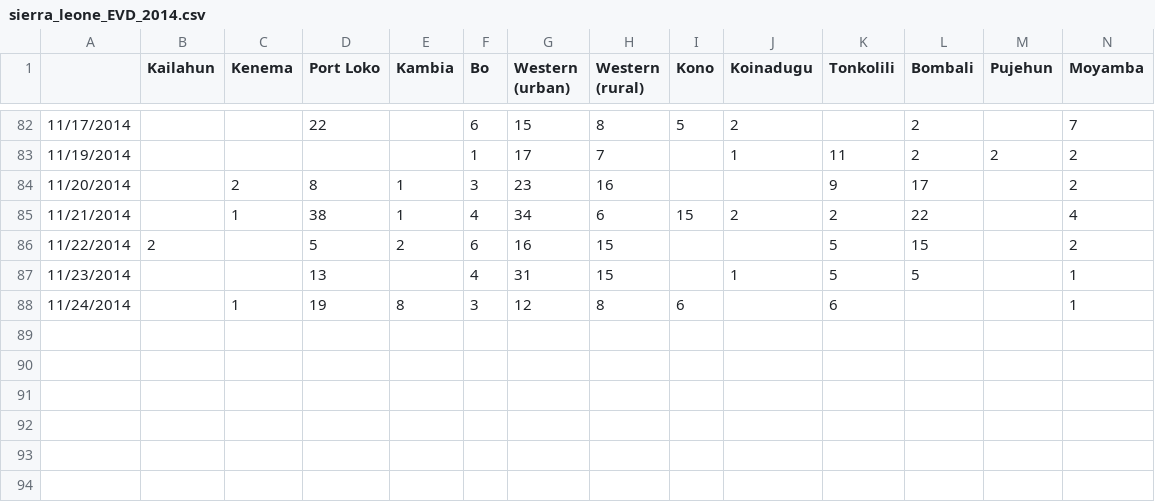
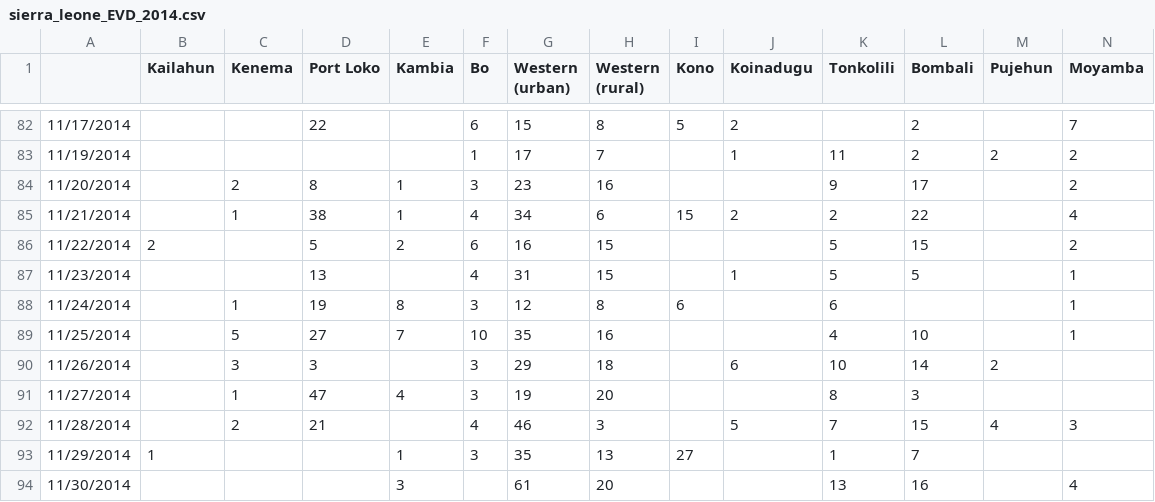
Before and after one commit to InstituteforDiseaseModeling/EVD, a CSV file: data/sierra_leone_EVD_2014.csv, drawn as a sheet; only a part is shown, gaps mark what is left out; rows hold the shown columns only; the diff names each change by its address in the sheet, - before the commit and + after, or states it on an @@ line.

Commit message:
Update data
Sierra Leone through 11/30
Guinea through 11/25
Liberia through 11/24

```diff
--- a/data/sierra_leone_EVD_2014.csv
+++ b/data/sierra_leone_EVD_2014.csv
+row 89: 11/25/2014 |  | 5 | 27 | 7 | 10 | 35 | 16 |  |  | 4 | 10 |  | 1
+row 90: 11/26/2014 |  | 3 | 3 |  | 3 | 29 | 18 |  | 6 | 10 | 14 | 2
+row 91: 11/27/2014 |  | 1 | 47 | 4 | 3 | 19 | 20 |  |  | 8 | 3
+row 92: 11/28/2014 |  | 2 | 21 |  | 4 | 46 | 3 |  | 5 | 7 | 15 | 4 | 3
+row 93: 11/29/2014 | 1 |  |  | 1 | 3 | 35 | 13 | 27 |  | 1 | 7
+row 94: 11/30/2014 |  |  |  | 3 |  | 61 | 20 |  |  | 13 | 16 |  | 4
```
Also changed, not shown: data/guinee_EVD_2014.csv, data/liberia_EVD_2014.csv.
